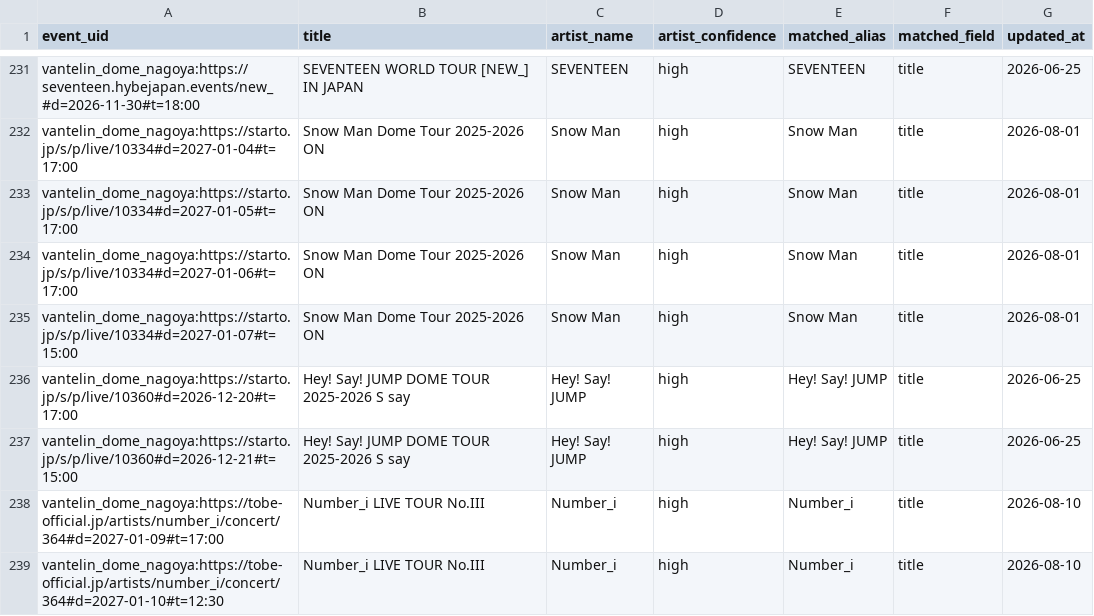
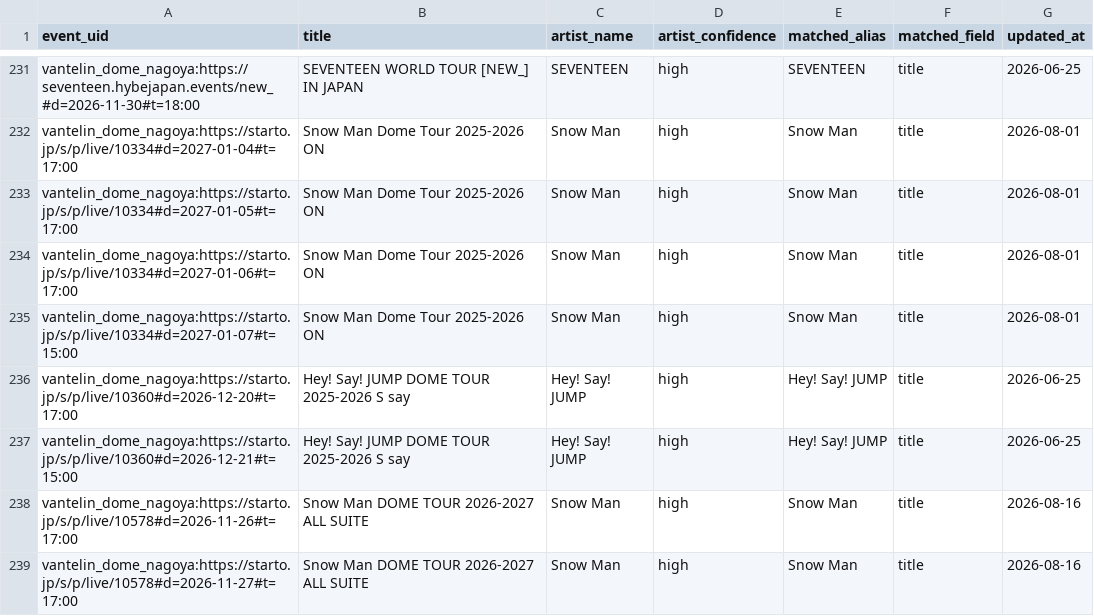
Before and after one commit to NemuKei/market-stats-viewer, a CSV file: data/events_artist_inferred.csv, drawn as a sheet; only a part is shown, gaps mark what is left out; the shorter side is filled out with more unchanged rows; the diff covers the shown part only.

```diff
--- a/data/events_artist_inferred.csv
+++ b/data/events_artist_inferred.csv
@@ -237 +237,3 @@ vantelin_dome_nagoya:https://starto.jp/s/p/live/10360#d=2026-12-20#t=17:00,Hey!
 vantelin_dome_nagoya:https://starto.jp/s/p/live/10360#d=2026-12-21#t=15:00,Hey! Say! JUMP DOME TOUR 2025-2026 S say,Hey! Say! JUMP,high,Hey! Say! JUMP,title,2026-06-25
+vantelin_dome_nagoya:https://starto.jp/s/p/live/10578#d=2026-11-26#t=17:00,Snow Man DOME TOUR 2026-2027 ALL SUITE,Snow Man,high,Snow Man,title,2026-08-16
+vantelin_dome_nagoya:https://starto.jp/s/p/live/10578#d=2026-11-27#t=17:00,Snow Man DOME TOUR 2026-2027 ALL SUITE,Snow Man,high,Snow Man,title,2026-08-16
```
Also changed, not shown: 8 added rows and 2 edited cells elsewhere in this file, 4 other files.
